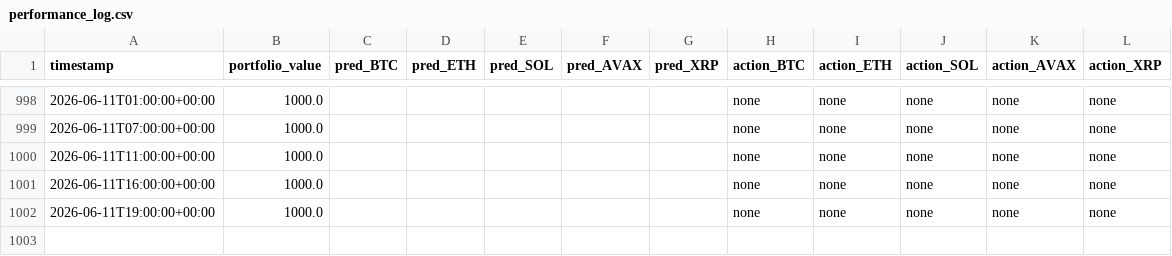
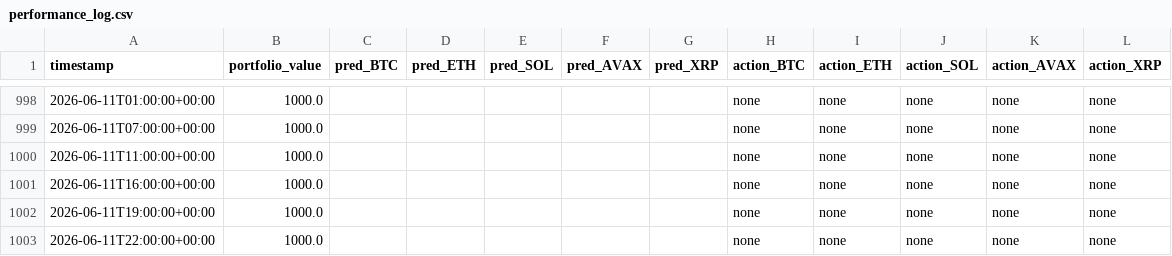
Before and after one commit to MaximeBre/hl-carry, a CSV file: outputs/performance_log.csv, drawn as a sheet; only a part is shown, gaps mark what is left out; the diff names each change by its address in the sheet, - before the commit and + after, or states it on an @@ line.

```diff
--- a/outputs/performance_log.csv
+++ b/outputs/performance_log.csv
+row 1003: 2026-06-11T22:00:00+00:00 | 1000.0 |  |  |  |  |  | none | none | none | none | none
```
Also changed, not shown: 2 other files.
